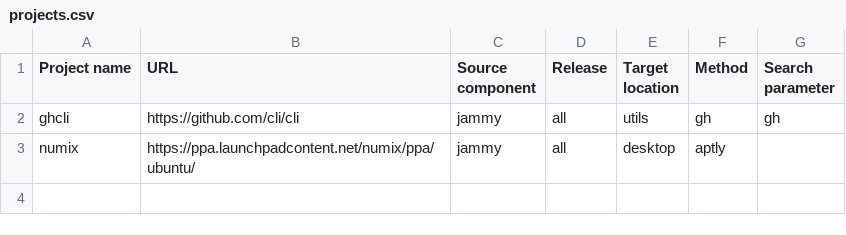
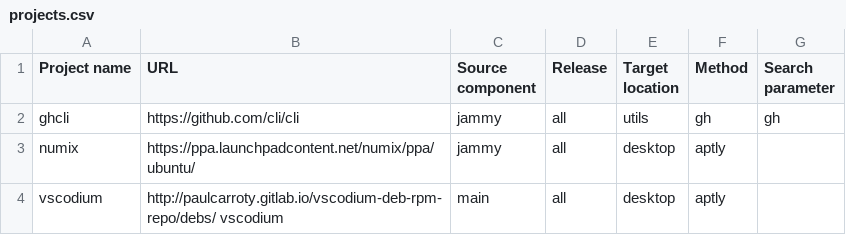
Before and after one commit to armbian/repository, a CSV file: projects.csv, drawn as a sheet.

Commit message:
Add repo

```diff
--- a/projects.csv
+++ b/projects.csv
@@ -3 +3,2 @@ ghcli,https://github.com/cli/cli,jammy,all,utils,gh,gh
 numix,https://ppa.launchpadcontent.net/numix/ppa/ubuntu/,jammy,all,desktop,aptly,
+vscodium,http://paulcarroty.gitlab.io/vscodium-deb-rpm-repo/debs/ vscodium,main,all,desktop,aptly,
```
